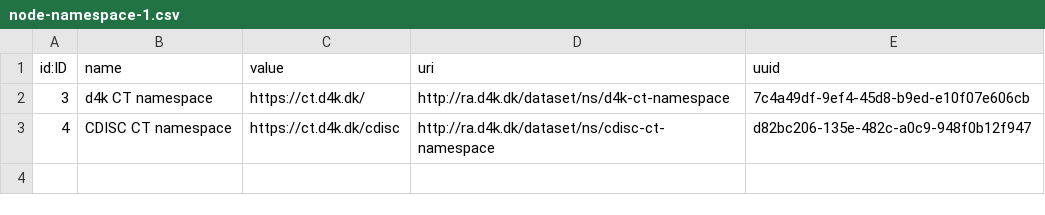
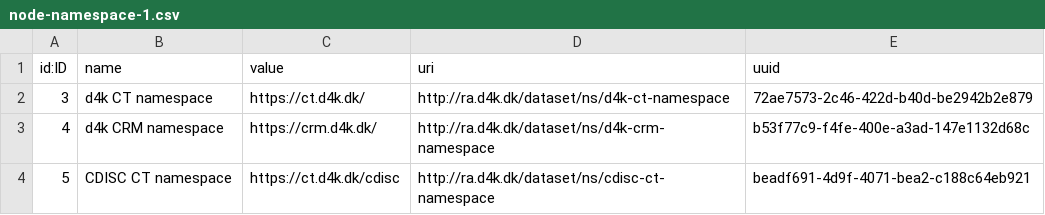
Before and after one commit to data4knowledge/ra_prep, a CSV file: load_data/node-namespace-1.csv, drawn as a sheet.

Commit message:
Add CRM namespace

```diff
--- a/load_data/node-namespace-1.csv
+++ b/load_data/node-namespace-1.csv
@@ -1,3 +1,4 @@
 "id:ID","name","value","uri","uuid"
-"3","d4k CT namespace","https://ct.d4k.dk/","http://ra.d4k.dk/dataset/ns/d4k-ct-namespace","7c4a49df-9ef4-45d8-b9ed-e10f07e606cb"
-"4","CDISC CT namespace","https://ct.d4k.dk/cdisc","http://ra.d4k.dk/dataset/ns/cdisc-ct-namespace","d82bc206-135e-482c-a0c9-948f0b12f947"
+"3","d4k CT namespace","https://ct.d4k.dk/","http://ra.d4k.dk/dataset/ns/d4k-ct-namespace","72ae7573-2c46-422d-b40d-be2942b2e879"
+"4","d4k CRM namespace","https://crm.d4k.dk/","http://ra.d4k.dk/dataset/ns/d4k-crm-namespace","b53f77c9-f4fe-400e-a3ad-147e1132d68c"
+"5","CDISC CT namespace","https://ct.d4k.dk/cdisc","http://ra.d4k.dk/dataset/ns/cdisc-ct-namespace","beadf691-4d9f-4071-bea2-c188c64eb921"
```
Also changed, not shown: load_data/node-registrationauthority-1.csv, 2 other files.
